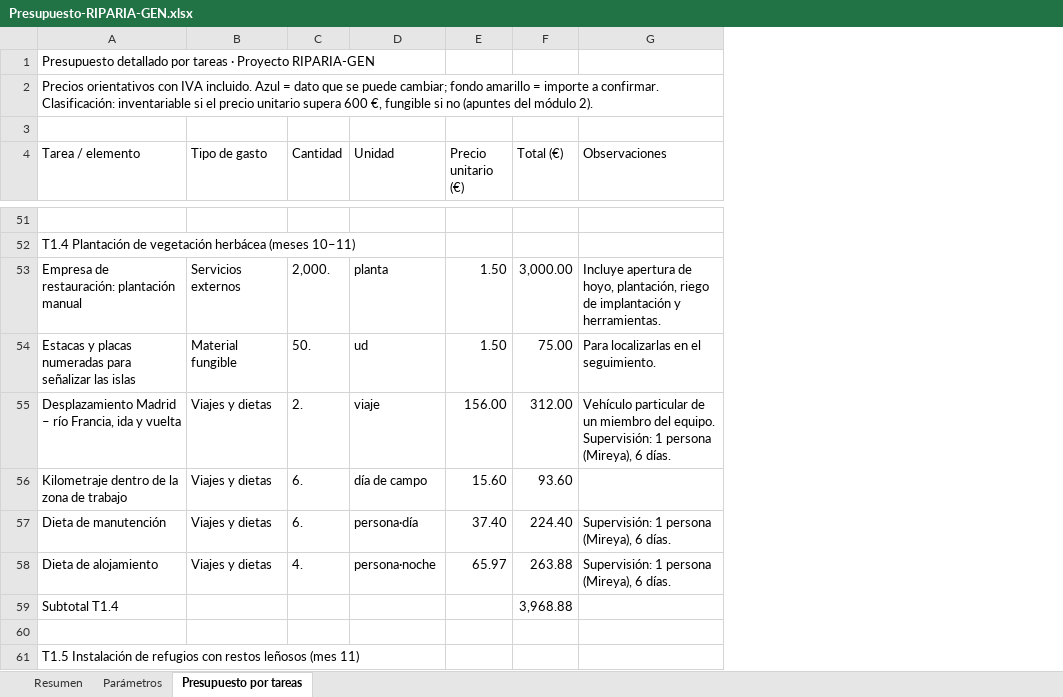
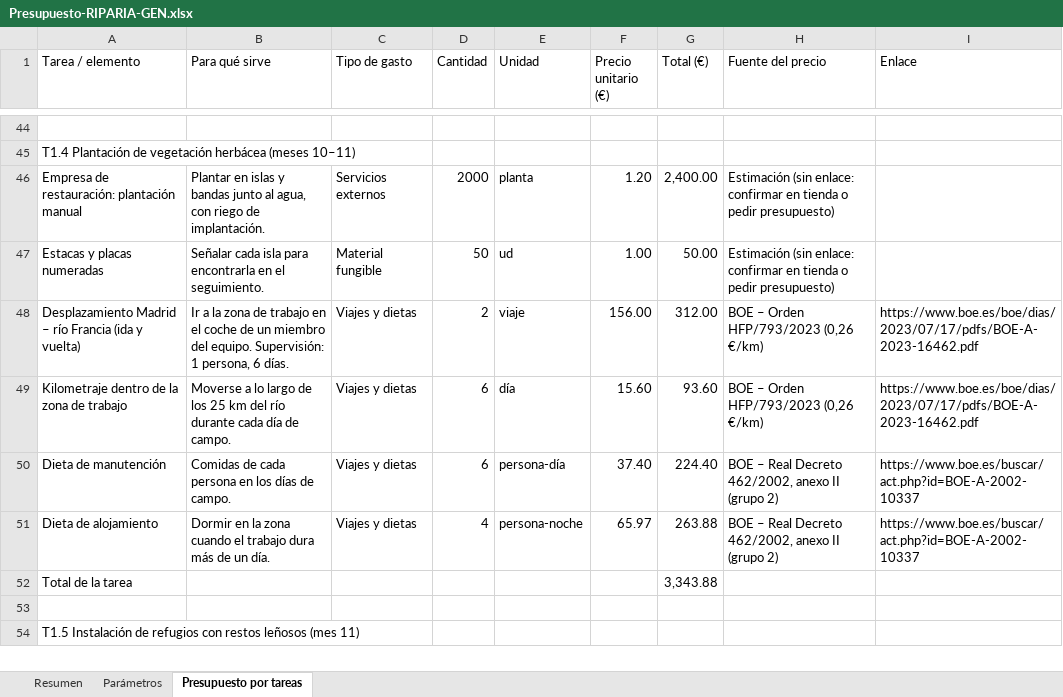
Before and after one commit to ottospace1-afk/otto, an Excel workbook: Presupuesto-RIPARIA-GEN.xlsx, sheet Presupuesto por tareas, drawn as a sheet; only a part is shown, gaps mark what is left out; values as stored, in another font and other column widths than the file's, no cell formats; removed rows and columns are numbered as before the commit, all else as after; the diff covers the shown part only; the diff names each change by its address in the sheet, - before the commit and + after, or states it on an @@ line.

```diff
--- a/Presupuesto-RIPARIA-GEN.xlsx (sheet Presupuesto por tareas)
+++ b/Presupuesto-RIPARIA-GEN.xlsx (sheet Presupuesto por tareas)
+column B (Para qué sirve), row 46: Plantar en islas y bandas junto al agua, con riego de implantación.; rows 48-51: Ir a la zona de trabajo en el coche de un miembro del equipo. Supervisión: 1 persona, 6 días. | Moverse a lo largo de los 25 km del río durante cada día de campo. | Comidas de cada persona en los días de campo. | Dormir en la zona cuando el trabajo dura más de un día.
-column G (Observaciones), row 53: Incluye apertura de hoyo, plantación, riego de implantación y herramientas.; rows 55-58: Vehículo particular de un miembro del equipo. Supervisión: 1 persona (Mireya), 6 días. |  | Supervisión: 1 persona (Mireya), 6 días. | Supervisión: 1 persona (Mireya), 6 días.
+column H (Fuente del precio), row 46: Estimación (sin enlace: confirmar en tienda o pedir presupuesto); rows 48-51: BOE – Orden HFP/793/2023 (0,26 €/km) | BOE – Orden HFP/793/2023 (0,26 €/km) | BOE – Real Decreto 462/2002, anexo II (grupo 2) | BOE – Real Decreto 462/2002, anexo II (grupo 2)
+column I (Enlace), rows 48-51: https://www.boe.es/boe/dias/2023/07/17/pdfs/BOE-A-2023-16462.pdf | https://www.boe.es/boe/dias/2023/07/17/pdfs/BOE-A-2023-16462.pdf | https://www.boe.es/buscar/act.php?id=BOE-A-2002-10337 | https://www.boe.es/buscar/act.php?id=BOE-A-2002-10337
-row 1: Presupuesto detallado por tareas · Proyecto RIPARIA-GEN
-row 2: Precios orientativos con IVA incluido. Azul = dato que se puede cambiar; fondo amarillo = importe a confirmar. Clasificación: inventariable si el precio unitario supera 600 €, fungible si no (apuntes del módulo 2).
-row 3: (empty)
-D46 (Cantidad): 2,000.
+D46 (Cantidad): 2000
-F46 (Precio unitario (€)): 1.50
+F46 (Precio unitario (€)): 1.20
-G46 (Total (€)): 3,000.00
+G46 (Total (€)): 2,400.00
-row 54: Estacas y placas numeradas para señalizar las islas | Material fungible | 50. | ud | 1.50 | 75.00 | Para localizarlas en el seguimiento.
+row 47: Estacas y placas numeradas | Señalar cada isla para encontrarla en el seguimiento. | Material fungible | 50 | ud | 1.00 | 50.00 | Estimación (sin enlace: confirmar en tienda o pedir presupuesto)
-A48 (Tarea / elemento): …– río Francia, ida y vuelta
+A48 (Tarea / elemento): …– río Francia (ida y vuelta)
-D48 (Cantidad): 2.
+D48 (Cantidad): 2
-D49:D50 (Cantidad): 6.
+D49:D50 (Cantidad): 6
-E49 (Unidad): día de campo
+E49 (Unidad): día
-E50 (Unidad): persona·día
+E50 (Unidad): persona-día
-D51 (Cantidad): 4.
+D51 (Cantidad): 4
-E51 (Unidad): persona·noche
+E51 (Unidad): persona-noche
-row 59: Subtotal T1.4 |  |  |  |  | 3,968.88
+row 52: Total de la tarea |  |  |  |  |  | 3,343.88
```
Also changed, not shown: 55 added rows, 67 removed rows and 227 edited cells elsewhere in this sheet, sheet Resumen, sheet Parámetros, cell formats, formulas that keep their value, 3 other files.
